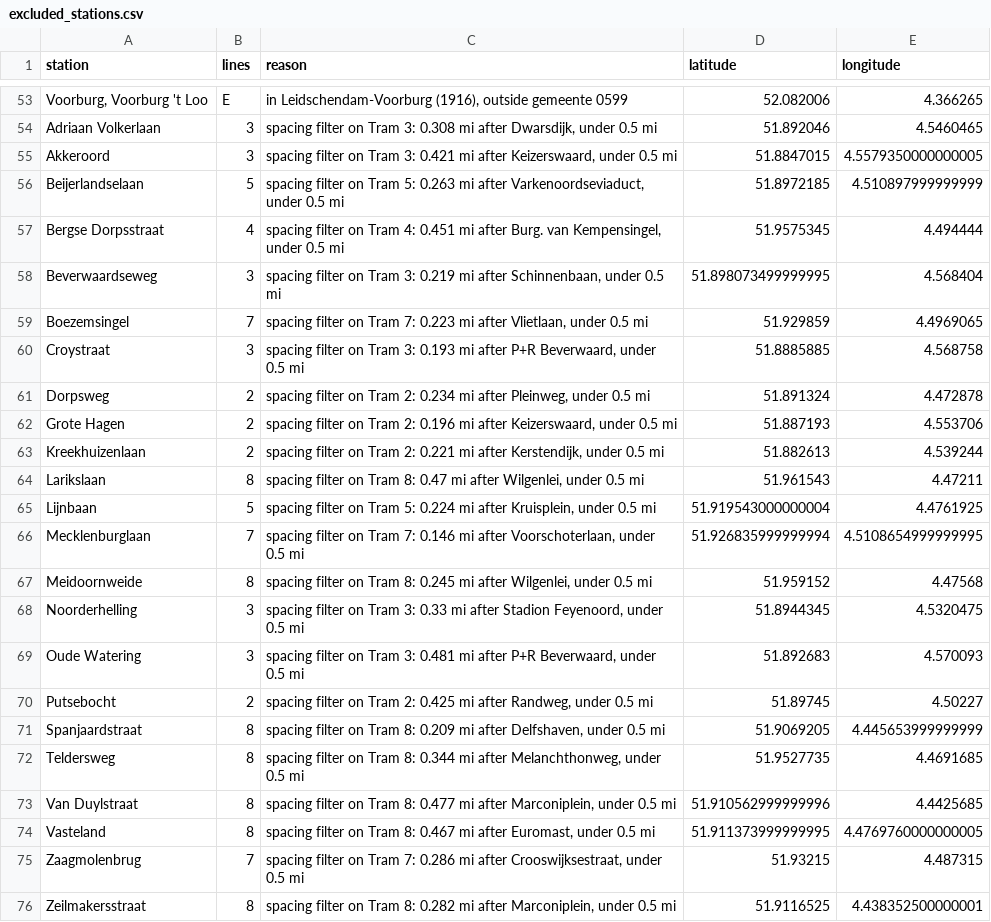
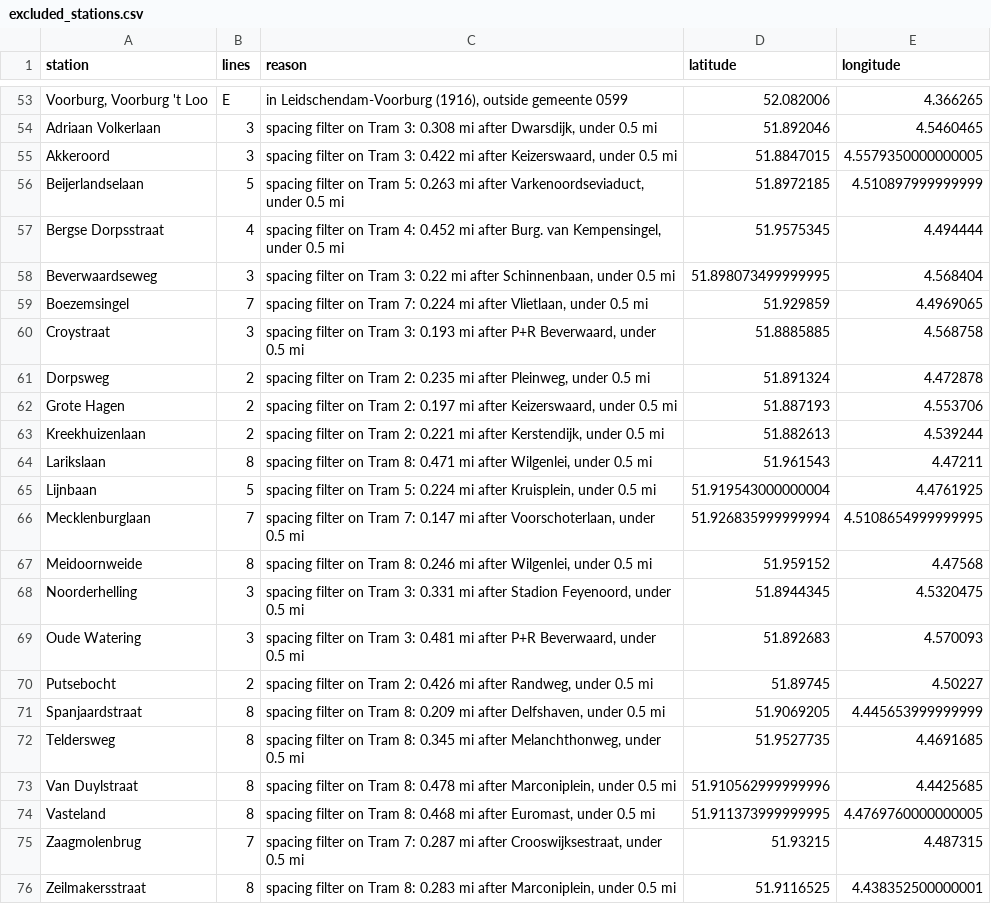
Before and after one commit to dacekroberts/expanded-heatmap, a CSV file: outputs/rotterdam/excluded_stations.csv, drawn as a sheet; only a part is shown, gaps mark what is left out.

```diff
--- a/outputs/rotterdam/excluded_stations.csv
+++ b/outputs/rotterdam/excluded_stations.csv
@@ -54,23 +54,23 @@ station,lines,reason,latitude,longitude
 Adriaan Volkerlaan,3,"spacing filter on Tram 3: 0.308 mi after Dwarsdijk, under 0.5 mi",51.892046,4.5460465
-Akkeroord,3,"spacing filter on Tram 3: 0.421 mi after Keizerswaard, under 0.5 mi",51.8847015,4.5579350000000005
+Akkeroord,3,"spacing filter on Tram 3: 0.422 mi after Keizerswaard, under 0.5 mi",51.8847015,4.5579350000000005
 Beijerlandselaan,5,"spacing filter on Tram 5: 0.263 mi after Varkenoordseviaduct, under 0.5 mi",51.8972185,4.510897999999999
-Bergse Dorpsstraat,4,"spacing filter on Tram 4: 0.451 mi after Burg. van Kempensingel, under 0.5 mi",51.9575345,4.494444
-Beverwaardseweg,3,"spacing filter on Tram 3: 0.219 mi after Schinnenbaan, under 0.5 mi",51.898073499999995,4.568404
-Boezemsingel,7,"spacing filter on Tram 7: 0.223 mi after Vlietlaan, under 0.5 mi",51.929859,4.4969065
+Bergse Dorpsstraat,4,"spacing filter on Tram 4: 0.452 mi after Burg. van Kempensingel, under 0.5 mi",51.9575345,4.494444
+Beverwaardseweg,3,"spacing filter on Tram 3: 0.22 mi after Schinnenbaan, under 0.5 mi",51.898073499999995,4.568404
+Boezemsingel,7,"spacing filter on Tram 7: 0.224 mi after Vlietlaan, under 0.5 mi",51.929859,4.4969065
 Croystraat,3,"spacing filter on Tram 3: 0.193 mi after P+R Beverwaard, under 0.5 mi",51.8885885,4.568758
-Dorpsweg,2,"spacing filter on Tram 2: 0.234 mi after Pleinweg, under 0.5 mi",51.891324,4.472878
-Grote Hagen,2,"spacing filter on Tram 2: 0.196 mi after Keizerswaard, under 0.5 mi",51.887193,4.553706
+Dorpsweg,2,"spacing filter on Tram 2: 0.235 mi after Pleinweg, under 0.5 mi",51.891324,4.472878
+Grote Hagen,2,"spacing filter on Tram 2: 0.197 mi after Keizerswaard, under 0.5 mi",51.887193,4.553706
 Kreekhuizenlaan,2,"spacing filter on Tram 2: 0.221 mi after Kerstendijk, under 0.5 mi",51.882613,4.539244
-Larikslaan,8,"spacing filter on Tram 8: 0.47 mi after Wilgenlei, under 0.5 mi",51.961543,4.47211
+Larikslaan,8,"spacing filter on Tram 8: 0.471 mi after Wilgenlei, under 0.5 mi",51.961543,4.47211
 Lijnbaan,5,"spacing filter on Tram 5: 0.224 mi after Kruisplein, under 0.5 mi",51.919543000000004,4.4761925
-Mecklenburglaan,7,"spacing filter on Tram 7: 0.146 mi after Voorschoterlaan, under 0.5 mi",51.926835999999994,4.5108654999999995
-Meidoornweide,8,"spacing filter on Tram 8: 0.245 mi after Wilgenlei, under 0.5 mi",51.959152,4.47568
-Noorderhelling,3,"spacing filter on Tram 3: 0.33 mi after Stadion Feyenoord, under 0.5 mi",51.8944345,4.5320475
+Mecklenburglaan,7,"spacing filter on Tram 7: 0.147 mi after Voorschoterlaan, under 0.5 mi",51.926835999999994,4.5108654999999995
+Meidoornweide,8,"spacing filter on Tram 8: 0.246 mi after Wilgenlei, under 0.5 mi",51.959152,4.47568
+Noorderhelling,3,"spacing filter on Tram 3: 0.331 mi after Stadion Feyenoord, under 0.5 mi",51.8944345,4.5320475
 Oude Watering,3,"spacing filter on Tram 3: 0.481 mi after P+R Beverwaard, under 0.5 mi",51.892683,4.570093
-Putsebocht,2,"spacing filter on Tram 2: 0.425 mi after Randweg, under 0.5 mi",51.89745,4.50227
+Putsebocht,2,"spacing filter on Tram 2: 0.426 mi after Randweg, under 0.5 mi",51.89745,4.50227
 Spanjaardstraat,8,"spacing filter on Tram 8: 0.209 mi after Delfshaven, under 0.5 mi",51.9069205,4.445653999999999
-Teldersweg,8,"spacing filter on Tram 8: 0.344 mi after Melanchthonweg, under 0.5 mi",51.9527735,4.4691685
-Van Duylstraat,8,"spacing filter on Tram 8: 0.477 mi after Marconiplein, under 0.5 mi",51.910562999999996,4.4425685
-Vasteland,8,"spacing filter on Tram 8: 0.467 mi after Euromast, under 0.5 mi",51.911373999999995,4.4769760000000005
-Zaagmolenbrug,7,"spacing filter on Tram 7: 0.286 mi after Crooswijksestraat, under 0.5 mi",51.93215,4.487315
-Zeilmakersstraat,8,"spacing filter on Tram 8: 0.282 mi after Marconiplein, under 0.5 mi",51.9116525,4.438352500000001
+Teldersweg,8,"spacing filter on Tram 8: 0.345 mi after Melanchthonweg, under 0.5 mi",51.9527735,4.4691685
+Van Duylstraat,8,"spacing filter on Tram 8: 0.478 mi after Marconiplein, under 0.5 mi",51.910562999999996,4.4425685
+Vasteland,8,"spacing filter on Tram 8: 0.468 mi after Euromast, under 0.5 mi",51.911373999999995,4.4769760000000005
+Zaagmolenbrug,7,"spacing filter on Tram 7: 0.287 mi after Crooswijksestraat, under 0.5 mi",51.93215,4.487315
+Zeilmakersstraat,8,"spacing filter on Tram 8: 0.283 mi after Marconiplein, under 0.5 mi",51.9116525,4.438352500000001
```
Also changed, not shown: outputs/amsterdam/excluded_stations.csv, 7 other files.
